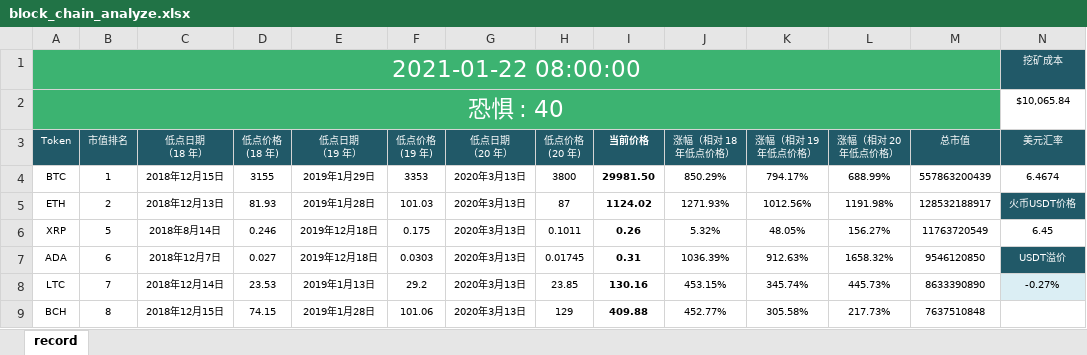
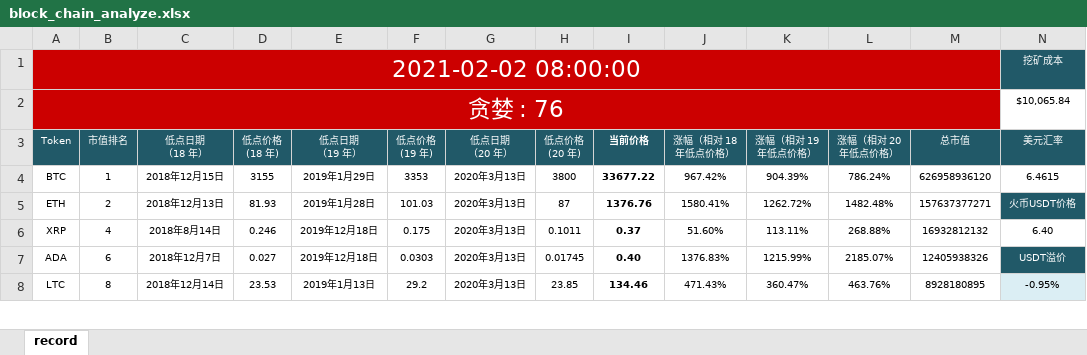
Before and after one commit to helloDolin/block_chain_analyze, an Excel workbook: block_chain_analyze.xlsx, sheet record, drawn as a sheet; only a part is shown; values as stored, in another font and other column widths than the file's, no borders; conditional formats not drawn; removed rows and columns are numbered as before the commit, all else as after; the diff covers the shown part only; the diff names each change by its address in the sheet, - before the commit and + after, or states it on an @@ line.

```diff
--- a/block_chain_analyze.xlsx (sheet record)
+++ b/block_chain_analyze.xlsx (sheet record)
-A1 (Token): 2021-01-22 08:00:00
+A1 (Token): 2021-02-02 08:00:00
-A1:A2 fill: #3CB371
+A1:A2 fill: #CC0000
-A2 (Token): 恐惧 : 40
+A2 (Token): 贪婪 : 76
-I4 (当前价格): 29981.50
+I4 (当前价格): 33677.22
-J4 (涨幅（相对 18 年低点价格）): 850.29%
+J4 (涨幅（相对 18 年低点价格）): 967.42%
-K4 (涨幅（相对 19 年低点价格）): 794.17%
+K4 (涨幅（相对 19 年低点价格）): 904.39%
-L4 (涨幅（相对 20 年低点价格）): 688.99%
+L4 (涨幅（相对 20 年低点价格）): 786.24%
-M4 (总市值): 557863200439
+M4 (总市值): 626958936120
-N4 (美元汇率): 6.4674
+N4 (美元汇率): 6.4615
-I5 (当前价格): 1124.02
+I5 (当前价格): 1376.76
-J5 (涨幅（相对 18 年低点价格）): 1271.93%
+J5 (涨幅（相对 18 年低点价格）): 1580.41%
-K5 (涨幅（相对 19 年低点价格）): 1012.56%
+K5 (涨幅（相对 19 年低点价格）): 1262.72%
-L5 (涨幅（相对 20 年低点价格）): 1191.98%
+L5 (涨幅（相对 20 年低点价格）): 1482.48%
-M5 (总市值): 128532188917
+M5 (总市值): 157637377271
-B6 (市值排名): 5
+B6 (市值排名): 4
-I6 (当前价格): 0.26
+I6 (当前价格): 0.37
-J6 (涨幅（相对 18 年低点价格）): 5.32%
+J6 (涨幅（相对 18 年低点价格）): 51.60%
-K6 (涨幅（相对 19 年低点价格）): 48.05%
+K6 (涨幅（相对 19 年低点价格）): 113.11%
-L6 (涨幅（相对 20 年低点价格）): 156.27%
+L6 (涨幅（相对 20 年低点价格）): 268.88%
-M6 (总市值): 11763720549
+M6 (总市值): 16932812132
-N6 (美元汇率): 6.45
+N6 (美元汇率): 6.40
-I7 (当前价格): 0.31
+I7 (当前价格): 0.40
-J7 (涨幅（相对 18 年低点价格）): 1036.39%
+J7 (涨幅（相对 18 年低点价格）): 1376.83%
-K7 (涨幅（相对 19 年低点价格）): 912.63%
+K7 (涨幅（相对 19 年低点价格）): 1215.99%
-L7 (涨幅（相对 20 年低点价格）): 1658.32%
+L7 (涨幅（相对 20 年低点价格）): 2185.07%
-M7 (总市值): 9546120850
+M7 (总市值): 12405938326
-B8 (市值排名): 7
+B8 (市值排名): 8
-I8 (当前价格): 130.16
+I8 (当前价格): 134.46
-J8 (涨幅（相对 18 年低点价格）): 453.15%
+J8 (涨幅（相对 18 年低点价格）): 471.43%
-K8 (涨幅（相对 19 年低点价格）): 345.74%
+K8 (涨幅（相对 19 年低点价格）): 360.47%
-L8 (涨幅（相对 20 年低点价格）): 445.73%
+L8 (涨幅（相对 20 年低点价格）): 463.76%
-M8 (总市值): 8633390890
+M8 (总市值): 8928180895
-N8 (美元汇率): -0.27%
+N8 (美元汇率): -0.95%
-row 9: BCH | 8 | 2018年12月15日 | 74.15 | 2019年1月28日 | 101.06 | 2020年3月13日 | 129 | 409.88 | 452.77% | 305.58% | 217.73% | 7637510848
```
Also changed, not shown: 1 added row, 52 edited cells and cell formats elsewhere in this sheet, 1 other file.
